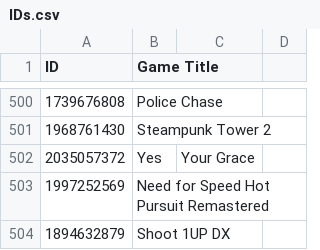
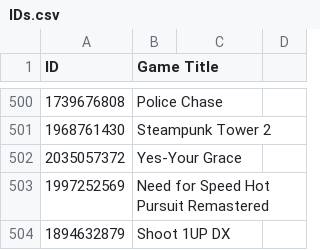
Before and after one commit to ItsLogic/Xbox-TitleIDs, a CSV file: IDs.csv, drawn as a sheet; only a part is shown, gaps mark what is left out.

Commit message:
Update IDs.csv

```diff
--- a/IDs.csv
+++ b/IDs.csv
@@ -501,3 +501,3 @@ ID,Game Title
 1968761430,Steampunk Tower 2
-2035057372,Yes, Your Grace
+2035057372,Yes-Your Grace
 1997252569,Need for Speed Hot Pursuit Remastered
```
